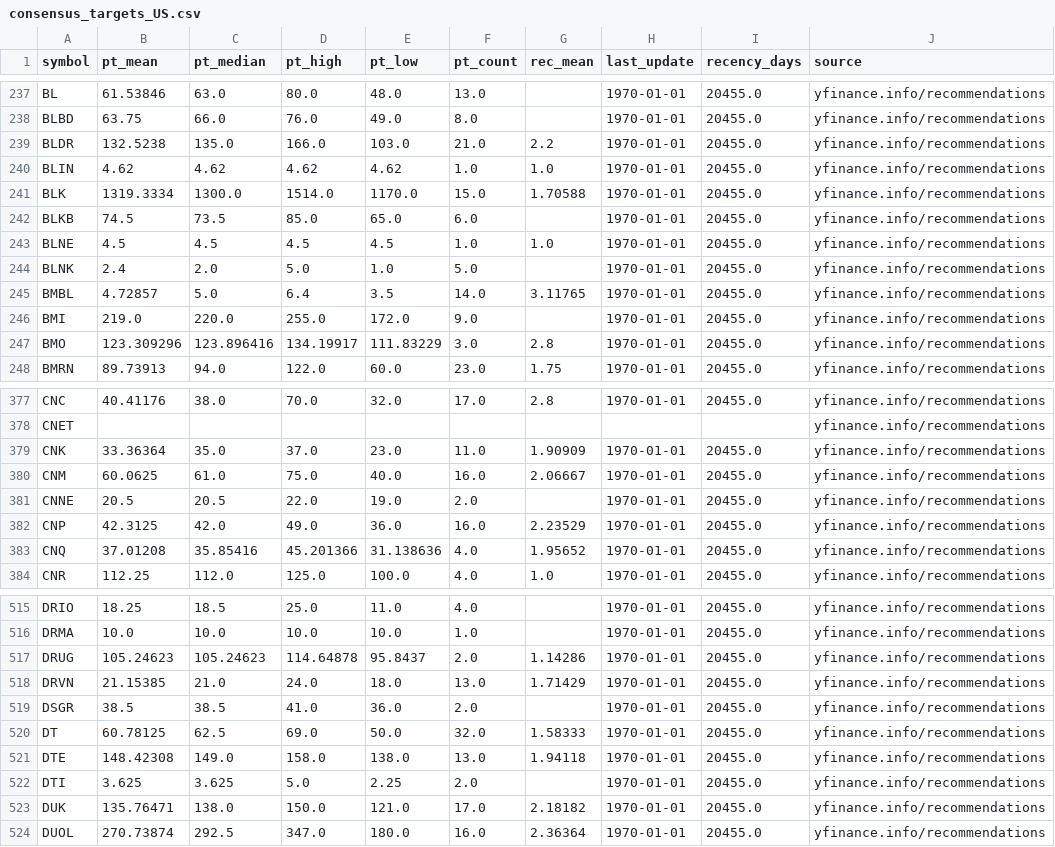
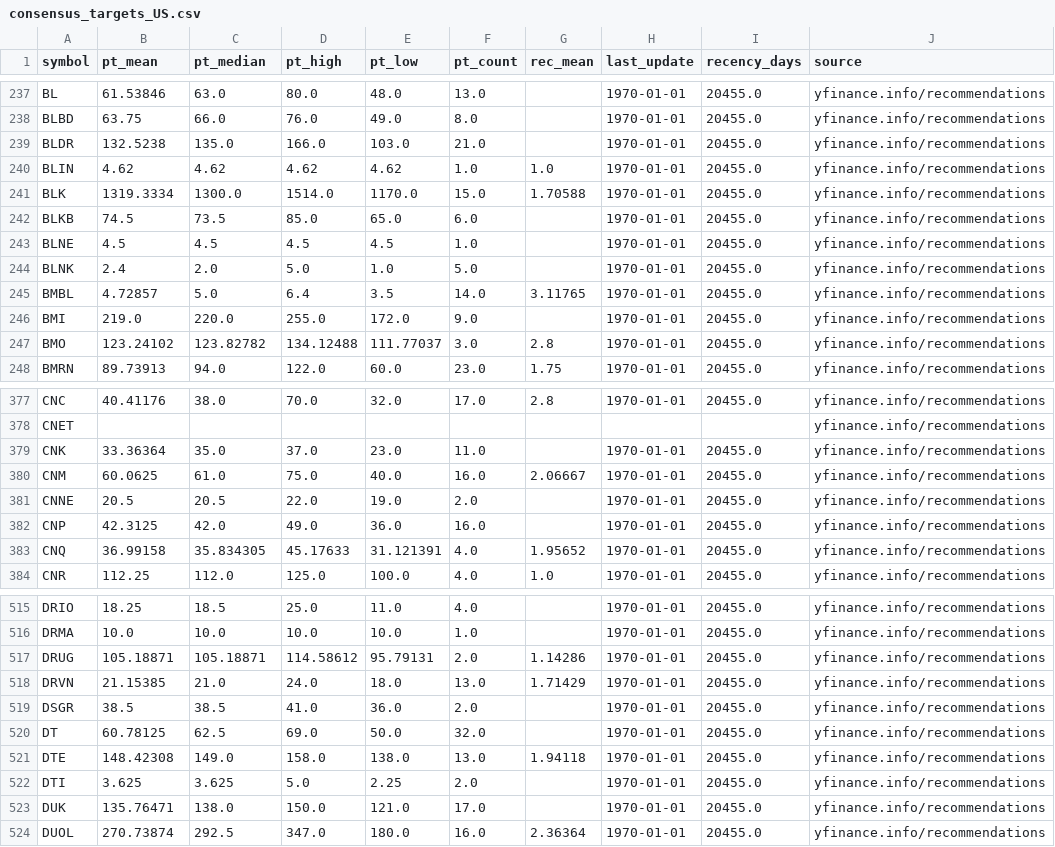
Before and after one commit to babeltechdev/thai-stock-data, a CSV file: consensus_targets_US.csv, drawn as a sheet; only a part is shown, gaps mark what is left out; the diff covers the shown part only.

```diff
--- a/consensus_targets_US.csv
+++ b/consensus_targets_US.csv
@@ -238,3 +238,3 @@ BL,61.53846,63.0,80.0,48.0,13.0,,1970-01-01,20455.0,yfinance.info/recommendation
 BLBD,63.75,66.0,76.0,49.0,8.0,,1970-01-01,20455.0,yfinance.info/recommendations
-BLDR,132.5238,135.0,166.0,103.0,21.0,2.2,1970-01-01,20455.0,yfinance.info/recommendations
+BLDR,132.5238,135.0,166.0,103.0,21.0,,1970-01-01,20455.0,yfinance.info/recommendations
 BLIN,4.62,4.62,4.62,4.62,1.0,1.0,1970-01-01,20455.0,yfinance.info/recommendations
@@ -242,3 +242,3 @@ BLK,1319.3334,1300.0,1514.0,1170.0,15.0,1.70588,1970-01-01,20455.0,yfinance.info
 BLKB,74.5,73.5,85.0,65.0,6.0,,1970-01-01,20455.0,yfinance.info/recommendations
-BLNE,4.5,4.5,4.5,4.5,1.0,1.0,1970-01-01,20455.0,yfinance.info/recommendations
+BLNE,4.5,4.5,4.5,4.5,1.0,,1970-01-01,20455.0,yfinance.info/recommendations
 BLNK,2.4,2.0,5.0,1.0,5.0,,1970-01-01,20455.0,yfinance.info/recommendations
@@ -246,3 +246,3 @@ BMBL,4.72857,5.0,6.4,3.5,14.0,3.11765,1970-01-01,20455.0,yfinance.info/recommend
 BMI,219.0,220.0,255.0,172.0,9.0,,1970-01-01,20455.0,yfinance.info/recommendations
-BMO,123.309296,123.896416,134.19917,111.83229,3.0,2.8,1970-01-01,20455.0,yfinance.info/recommendations
+BMO,123.24102,123.82782,134.12488,111.77037,3.0,2.8,1970-01-01,20455.0,yfinance.info/recommendations
 BMRN,89.73913,94.0,122.0,60.0,23.0,1.75,1970-01-01,20455.0,yfinance.info/recommendations
@@ -378,7 +378,7 @@ CNC,40.41176,38.0,70.0,32.0,17.0,2.8,1970-01-01,20455.0,yfinance.info/recommenda
 CNET,,,,,,,,,yfinance.info/recommendations
-CNK,33.36364,35.0,37.0,23.0,11.0,1.90909,1970-01-01,20455.0,yfinance.info/recommendations
+CNK,33.36364,35.0,37.0,23.0,11.0,,1970-01-01,20455.0,yfinance.info/recommendations
 CNM,60.0625,61.0,75.0,40.0,16.0,2.06667,1970-01-01,20455.0,yfinance.info/recommendations
 CNNE,20.5,20.5,22.0,19.0,2.0,,1970-01-01,20455.0,yfinance.info/recommendations
-CNP,42.3125,42.0,49.0,36.0,16.0,2.23529,1970-01-01,20455.0,yfinance.info/recommendations
-CNQ,37.01208,35.85416,45.201366,31.138636,4.0,1.95652,1970-01-01,20455.0,yfinance.info/recommendations
+CNP,42.3125,42.0,49.0,36.0,16.0,,1970-01-01,20455.0,yfinance.info/recommendations
+CNQ,36.99158,35.834305,45.17633,31.121391,4.0,1.95652,1970-01-01,20455.0,yfinance.info/recommendations
 CNR,112.25,112.0,125.0,100.0,4.0,1.0,1970-01-01,20455.0,yfinance.info/recommendations
@@ -516,9 +516,9 @@ DRIO,18.25,18.5,25.0,11.0,4.0,,1970-01-01,20455.0,yfinance.info/recommendations
 DRMA,10.0,10.0,10.0,10.0,1.0,,1970-01-01,20455.0,yfinance.info/recommendations
-DRUG,105.24623,105.24623,114.64878,95.8437,2.0,1.14286,1970-01-01,20455.0,yfinance.info/recommendations
+DRUG,105.18871,105.18871,114.58612,95.79131,2.0,1.14286,1970-01-01,20455.0,yfinance.info/recommendations
 DRVN,21.15385,21.0,24.0,18.0,13.0,1.71429,1970-01-01,20455.0,yfinance.info/recommendations
 DSGR,38.5,38.5,41.0,36.0,2.0,,1970-01-01,20455.0,yfinance.info/recommendations
-DT,60.78125,62.5,69.0,50.0,32.0,1.58333,1970-01-01,20455.0,yfinance.info/recommendations
+DT,60.78125,62.5,69.0,50.0,32.0,,1970-01-01,20455.0,yfinance.info/recommendations
 DTE,148.42308,149.0,158.0,138.0,13.0,1.94118,1970-01-01,20455.0,yfinance.info/recommendations
 DTI,3.625,3.625,5.0,2.25,2.0,,1970-01-01,20455.0,yfinance.info/recommendations
-DUK,135.76471,138.0,150.0,121.0,17.0,2.18182,1970-01-01,20455.0,yfinance.info/recommendations
+DUK,135.76471,138.0,150.0,121.0,17.0,,1970-01-01,20455.0,yfinance.info/recommendations
 DUOL,270.73874,292.5,347.0,180.0,16.0,2.36364,1970-01-01,20455.0,yfinance.info/recommendations
```
Also changed, not shown: 175 edited cells elsewhere in this file, intrinsic_multi_eps_dcf_TH.csv, intrinsic_values_TH_best.csv, 15 other files.
